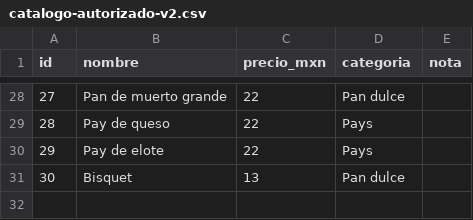
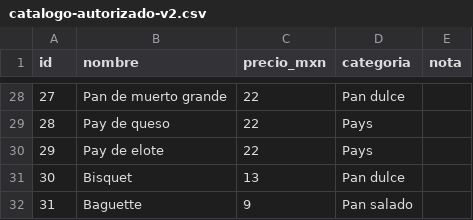
Before and after one commit to rammseth-spec/CasaMigaPOS, a CSV file: docs/catalog/catalogo-autorizado-v2.csv, drawn as a sheet; only a part is shown, gaps mark what is left out.

Commit message:
Baguette ($9, Pan salado) con su foto provisional
- Catálogo autorizado: 31 Baguette, $9, en la categoría nueva «Pan salado»
  (la sexta, al final), como en la copia de revisión de 1K.4G.
- assets/catalog-provisional-ia: CM-031 con el mismo modelo y estilo.
- Siembra de revisión: peso de ventas de la baguette.
- AuthorizedCatalogTests fija la baguette y la categoría; demo web con
  31 panes con foto (la baguette, sin ventas de ejemplo: esas salen de
  la siembra en Windows).

```diff
--- a/docs/catalog/catalogo-autorizado-v2.csv
+++ b/docs/catalog/catalogo-autorizado-v2.csv
@@ -31 +31,2 @@ id,nombre,precio_mxn,categoria,nota
 30,Bisquet,13,Pan dulce,
+31,Baguette,9,Pan salado,
```
Also changed, not shown: 9 other files.
